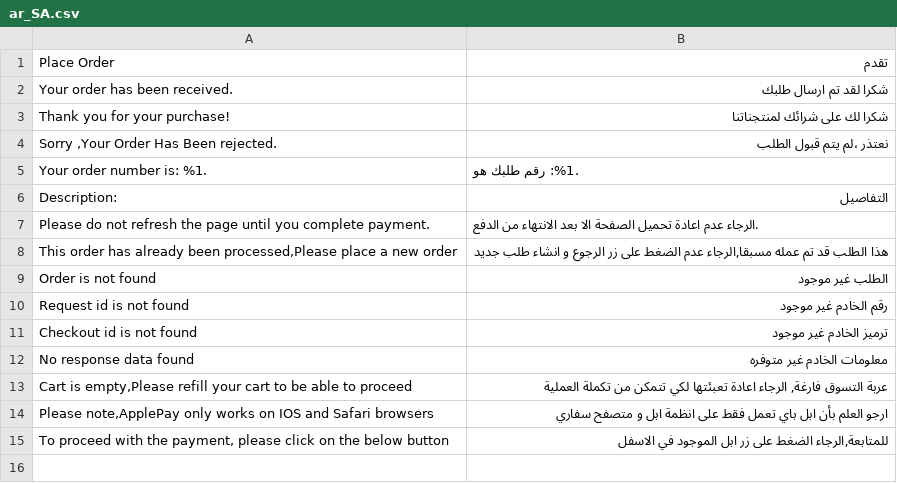
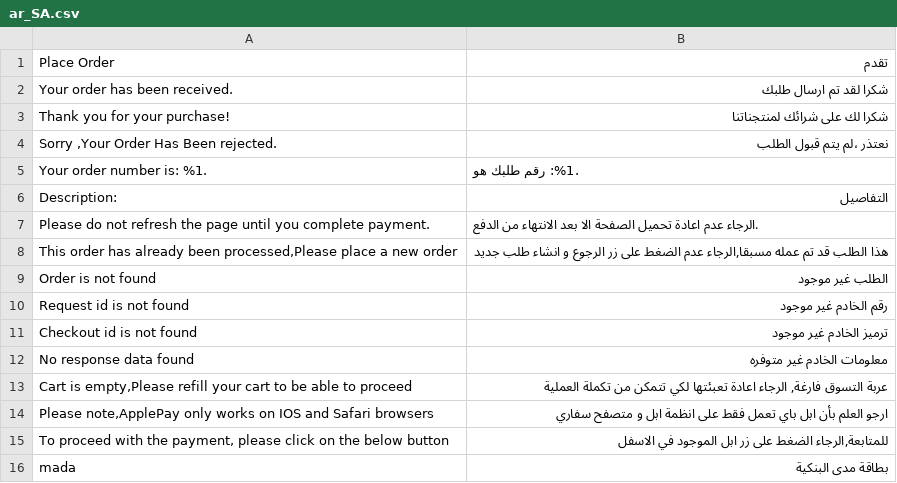
Before and after one commit to HyperpayOpenSource/Magento-2-Plugin, a CSV file: Hyperpay/Extension/i18n/ar_SA.csv, drawn as a sheet.

Commit message:
mada branding

```diff
--- a/Hyperpay/Extension/i18n/ar_SA.csv
+++ b/Hyperpay/Extension/i18n/ar_SA.csv
@@ -15 +15,2 @@
 "To proceed with the payment, please click on the below button","للمتابعة,الرجاء الضغط على زر ابل الموجود في الاسفل"
+"mada","بطاقة مدى البنكية"
```
Also changed, not shown: Hyperpay/Extension/i18n/en_US.csv, 1 other file.
